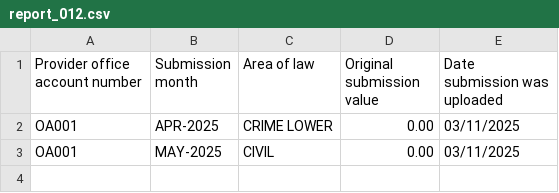
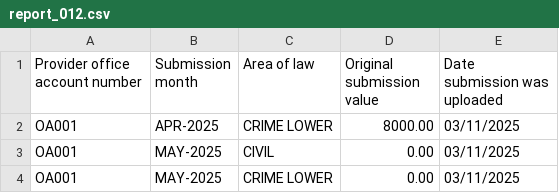
Before and after one commit to ministryofjustice/laa-data-claims-reporting-service, a CSV file: src/integrationTest/resources/expected_csv_files/reports/report_012.csv, drawn as a sheet.

Commit message:
DSTEW-705: Add report013 generation (with a stored function to refresh the data in the report's source data table)

```diff
--- a/src/integrationTest/resources/expected_csv_files/reports/report_012.csv
+++ b/src/integrationTest/resources/expected_csv_files/reports/report_012.csv
@@ -1,3 +1,4 @@
 "Provider office account number","Submission month","Area of law","Original submission value","Date submission was uploaded"
-OA001,APR-2025,"CRIME LOWER",0.00,03/11/2025
+OA001,APR-2025,"CRIME LOWER",8000.00,03/11/2025
 OA001,MAY-2025,CIVIL,0.00,03/11/2025
+OA001,MAY-2025,"CRIME LOWER",0.00,03/11/2025
```
Also changed, not shown: src/integrationTest/resources/expected_csv_files/reports/report_000.csv, 14 other files.
